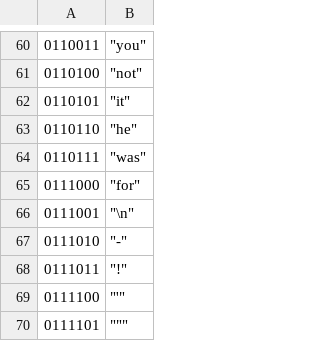
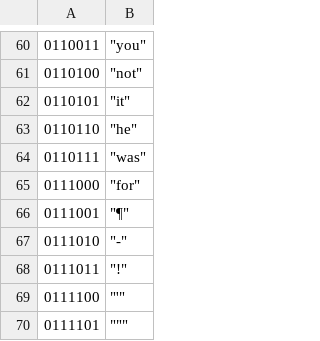
Before and after one commit to aidandegooyer/M013-Group9-Compression-Project, a CSV file: table.csv, drawn as a sheet; only a part is shown, gaps mark what is left out.

Commit message:
encode and decode are done, minor table edit

```diff
--- a/table.csv
+++ b/table.csv
@@ -65,3 +65,3 @@
 0111000,"""for"""
-0111001,"""\n"""
+0111001,"""¶"""
 0111010,"""-"""
```
Also changed, not shown: 6 other files.
